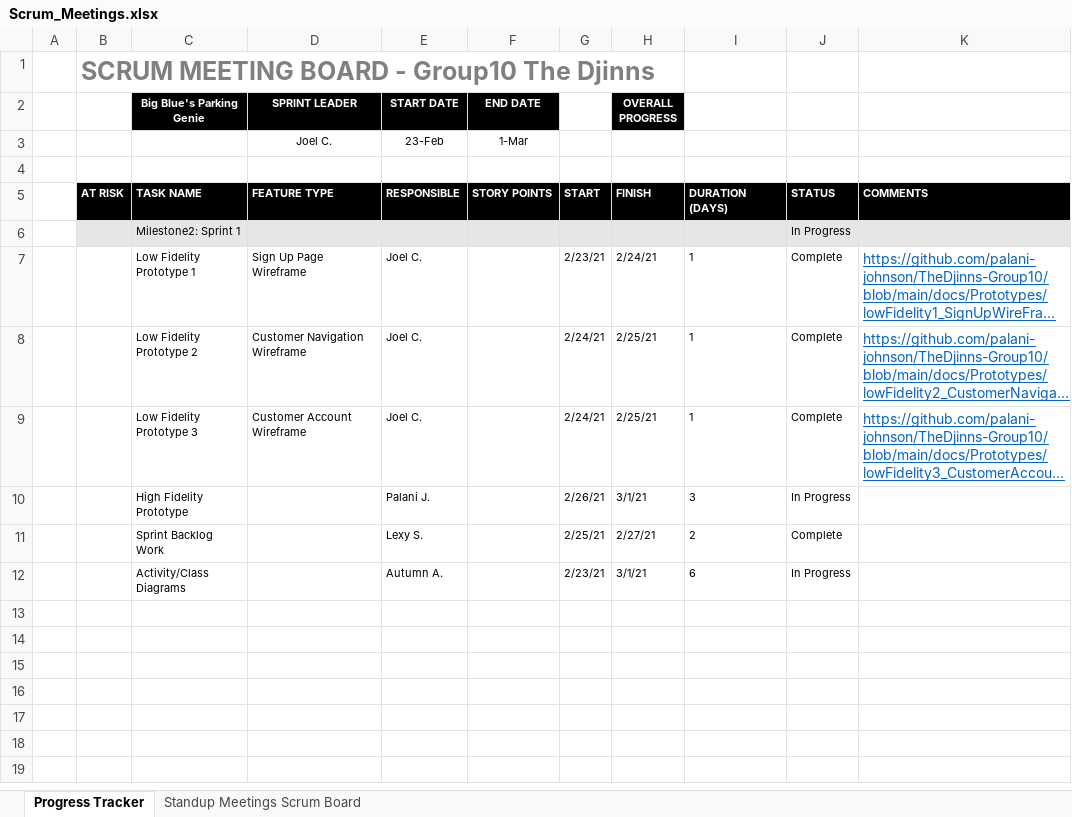
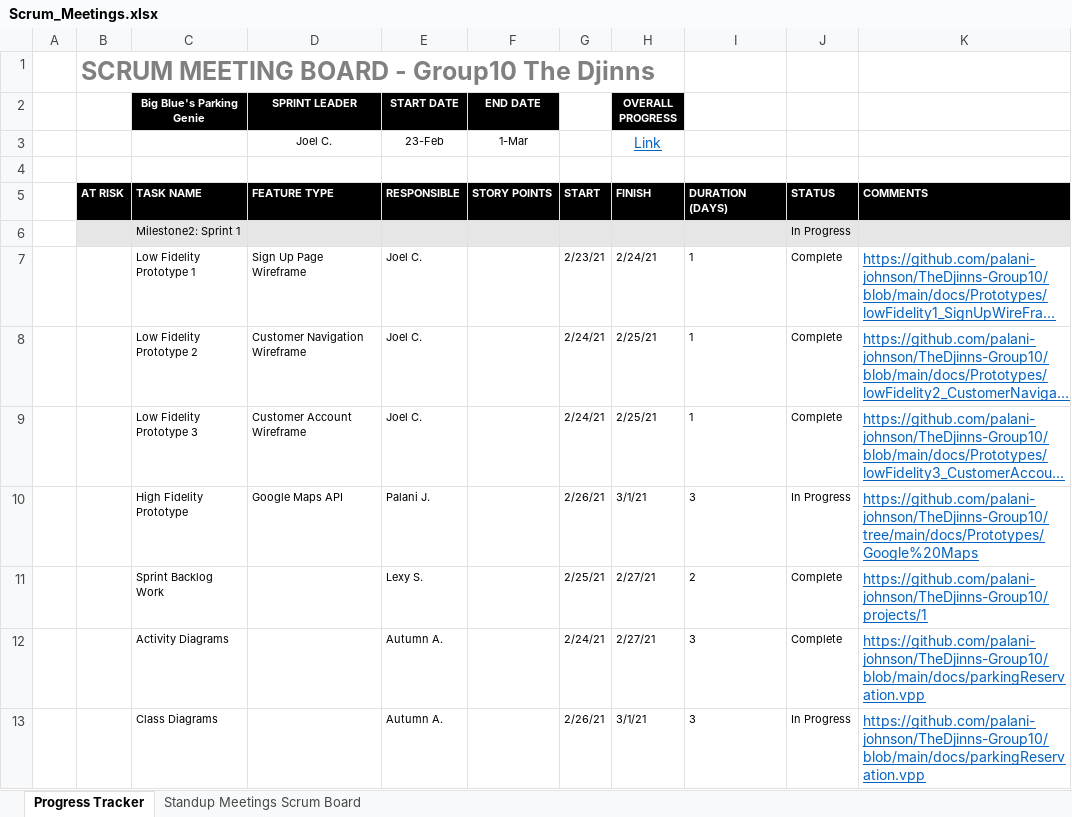
Before and after one commit to lexykj/TheDjinns-Group10, an Excel workbook: docs/Project_Management/Scrum_Meetings.xlsx, sheet Progress Tracker, drawn as a sheet; long unchanged cells end in …; values as stored, in another font and other column widths than the file's, no borders; charts and pictures not drawn; addresses are those after the commit; the diff names each change by its address in the sheet, - before the commit and + after, or states it on an @@ line.

Commit message:
Moved prototypes out of docs folder and updated progress tracker

```diff
--- a/docs/Project_Management/Scrum_Meetings.xlsx (sheet Progress Tracker)
+++ b/docs/Project_Management/Scrum_Meetings.xlsx (sheet Progress Tracker)
-H3 (OVERALL PROGRESS): (empty)
+H3 (OVERALL PROGRESS): Link
-D10 (SPRINT LEADER): (empty)
+D10 (SPRINT LEADER): Google Maps API
-K10: (empty)
+K10: https://github.com/palani-johnson/TheDjinns-Group10/tree/main/docs/Prototypes/Google%20Maps
-K11: (empty)
+K11: https://github.com/palani-johnson/TheDjinns-Group10/projects/1
+row 12:  |  | Activity Diagrams |  | Autumn A. |  | 2/24/21 | 2/27/21 | 3 | Complete | https://github.com/palani-johnson/TheDjinns-Group10/blob/main/docs/parkingReservation.vpp
-C13 (Big Blue's Parking Genie): Activity/Class Diagrams
+C13 (Big Blue's Parking Genie): Class Diagrams
-G13: 2/23/21
+G13: 2/26/21
-I13: 6
+I13: 3
-K13: (empty)
+K13: https://github.com/palani-johnson/TheDjinns-Group10/blob/main/docs/parkingReservation.vpp
```
Also changed, not shown: sheet Standup Meetings Scrum Board, charts or pictures, 6 other files.
